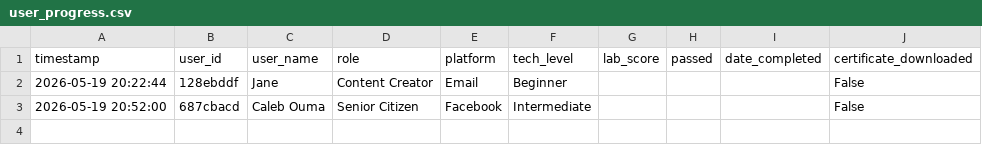
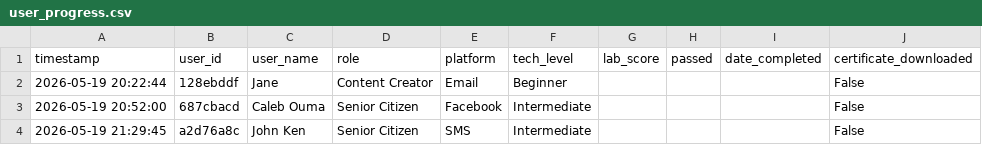
Before and after one commit to oumatonny/Labs, a CSV file: phishing_lab/data/user_progress.csv, drawn as a sheet.

```diff
--- a/phishing_lab/data/user_progress.csv
+++ b/phishing_lab/data/user_progress.csv
@@ -3 +3,2 @@ timestamp,user_id,user_name,role,platform,tech_level,lab_score,passed,date_compl
 2026-05-19 20:52:00,687cbacd,Caleb Ouma,Senior Citizen,Facebook,Intermediate,,,,False
+2026-05-19 21:29:45,a2d76a8c,John Ken,Senior Citizen,SMS,Intermediate,,,,False
```
Also changed, not shown: 1 other file.
